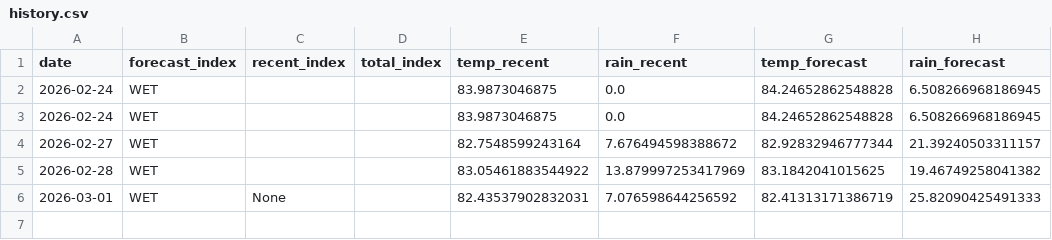
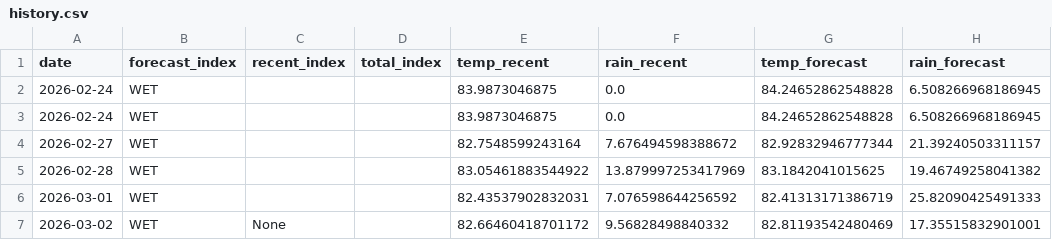
Before and after one commit to pacioos/palau-dashboard, a CSV file: data/history.csv, drawn as a sheet.

```diff
--- a/data/history.csv
+++ b/data/history.csv
@@ -5,2 +5,3 @@ date,forecast_index,recent_index,total_index,temp_recent,rain_recent,temp_foreca
 2026-02-28,WET,,,83.05461883544922,13.879997253417969,83.1842041015625,19.46749258041382
-2026-03-01,WET,None,,82.43537902832031,7.076598644256592,82.41313171386719,25.82090425491333
+2026-03-01,WET,,,82.43537902832031,7.076598644256592,82.41313171386719,25.82090425491333
+2026-03-02,WET,None,,82.66460418701172,9.56828498840332,82.81193542480469,17.35515832901001
```
Also changed, not shown: 1 other file.
